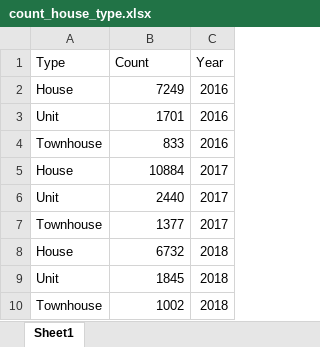
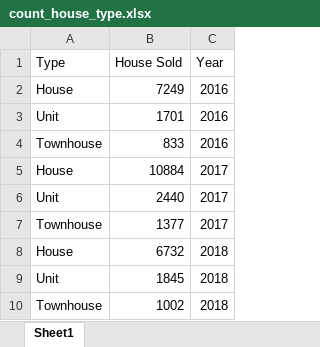
Before and after one commit to Qianmiao2021/Fit3179, an Excel workbook: assignment 2/data/count_house_type.xlsx, sheet Sheet1, drawn as a sheet; values as stored, in another font and other column widths than the file's, no borders; the diff names each change by its address in the sheet, - before the commit and + after, or states it on an @@ line.

```diff
--- a/assignment 2/data/count_house_type.xlsx (sheet Sheet1)
+++ b/assignment 2/data/count_house_type.xlsx (sheet Sheet1)
-B1: Count
+B1: House Sold
```
Also changed, not shown: 3 other files.
